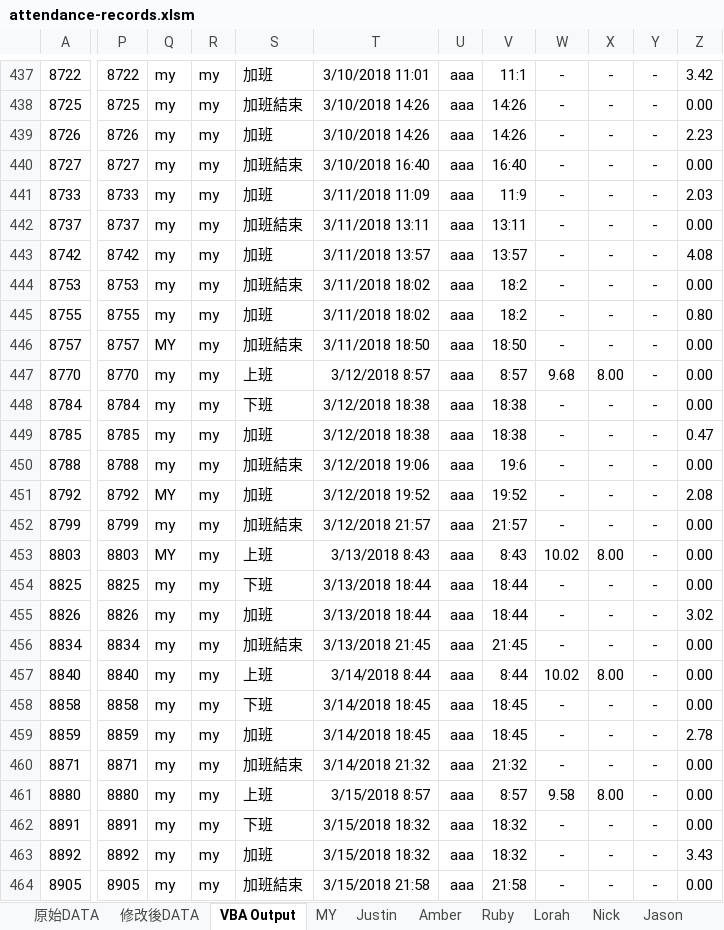
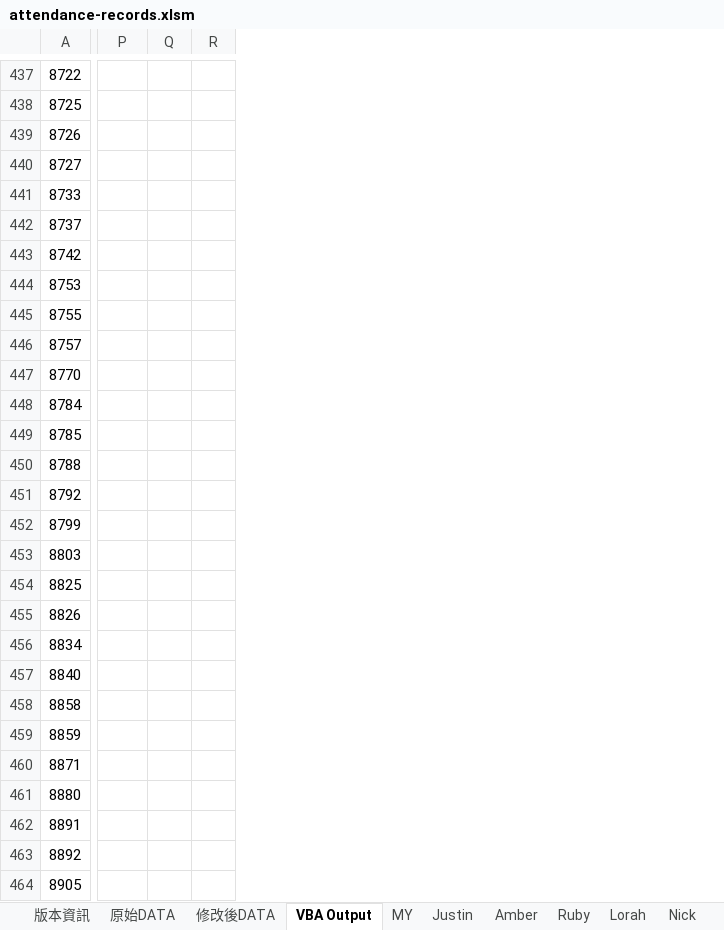
Before and after one commit to skyran1278/VbaProject, an Excel workbook: 20180511_AttendanceRecords/attendance-records.xlsm, sheet VBA Output, drawn as a sheet; only a part is shown, gaps mark what is left out; values as stored, in another font and other column widths than the file's, no borders; charts and pictures and conditional formats not drawn; removed rows and columns are numbered as before the commit, all else as after; the diff covers the shown part only; the diff names each change by its address in the sheet, - before the commit and + after, or states it on an @@ line.

```diff
--- a/20180511_AttendanceRecords/attendance-records.xlsm (sheet VBA Output)
+++ b/20180511_AttendanceRecords/attendance-records.xlsm (sheet VBA Output)
+sheet tab: 版本資訊
-column Q, rows 437-464: my | my | my | my | my | my | my | my | my | MY | my | my | my | my | MY | my | MY | my | my | my | my | my | my | my | my | my | my | my
-column R, rows 437-464: all my
-column S, rows 437-464: 加班 | 加班結束 | 加班 | 加班結束 | 加班 | 加班結束 | 加班 | 加班結束 | 加班 | 加班結束 | 上班 | 下班 | 加班 | 加班結束 | 加班 | 加班結束 | 上班 | 下班 | 加班 | 加班結束 | 上班 | 下班 | 加班 | 加班結束 | 上班 | 下班 | 加班 | 加班結束
-column T, rows 437-464: 3/10/2018 11:01 | 3/10/2018 14:26 | 3/10/2018 14:26 | 3/10/2018 16:40 | 3/11/2018 11:09 | 3/11/2018 13:11 | 3/11/2018 13:57 | 3/11/2018 18:02 | 3/11/2018 18:02 | 3/11/2018 18:50 | 3/12/2018 8:57 | 3/12/2018 18:38 | 3/12/2018 18:38 | 3/12/2018 19:06 | 3/12/2018 19:52 | 3/12/2018 21:57 | 3/13/2018 8:43 | 3/13/2018 18:44 | 3/13/2018 18:44 | 3/13/2018 21:45 | 3/14/2018 8:44 | 3/14/2018 18:45 | 3/14/2018 18:45 | 3/14/2018 21:32 | 3/15/2018 8:57 | 3/15/2018 18:32 | 3/15/2018 18:32 | 3/15/2018 21:58
-column U, rows 437-464: all aaa
-column V, rows 437-464: 11:1 | 14:26 | 14:26 | 16:40 | 11:9 | 13:11 | 13:57 | 18:2 | 18:2 | 18:50 | 8:57 | 18:38 | 18:38 | 19:6 | 19:52 | 21:57 | 8:43 | 18:44 | 18:44 | 21:45 | 8:44 | 18:45 | 18:45 | 21:32 | 8:57 | 18:32 | 18:32 | 21:58
-column W, rows 437-464: - | - | - | - | - | - | - | - | - | - | 9.68 | - | - | - | - | - | 10.02 | - | - | - | 10.02 | - | - | - | 9.58 | - | - | -
-column X, rows 437-464: - | - | - | - | - | - | - | - | - | - | 8.00 | - | - | - | - | - | 8.00 | - | - | - | 8.00 | - | - | - | 8.00 | - | - | -
-column Y, rows 437-464: all -
-column Z, rows 437-464: 3.42 | 0.00 | 2.23 | 0.00 | 2.03 | 0.00 | 4.08 | 0.00 | 0.80 | 0.00 | 0.00 | 0.00 | 0.47 | 0.00 | 2.08 | 0.00 | 0.00 | 0.00 | 3.02 | 0.00 | 0.00 | 0.00 | 2.78 | 0.00 | 0.00 | 0.00 | 3.43 | 0.00
+column Q, empty
+column R, empty
-P437: 8722
+P437: (empty)
-P438: 8725
+P438: (empty)
-P439: 8726
+P439: (empty)
-P440: 8727
+P440: (empty)
-P441: 8733
+P441: (empty)
-P442: 8737
+P442: (empty)
-P443: 8742
+P443: (empty)
-P444: 8753
+P444: (empty)
-P445: 8755
+P445: (empty)
-P446: 8757
+P446: (empty)
-P447: 8770
+P447: (empty)
-P448: 8784
+P448: (empty)
-P449: 8785
+P449: (empty)
-P450: 8788
+P450: (empty)
-P451: 8792
+P451: (empty)
-P452: 8799
+P452: (empty)
-P453: 8803
+P453: (empty)
-P454: 8825
+P454: (empty)
-P455: 8826
+P455: (empty)
-P456: 8834
+P456: (empty)
-P457: 8840
+P457: (empty)
-P458: 8858
+P458: (empty)
-P459: 8859
+P459: (empty)
-P460: 8871
+P460: (empty)
-P461: 8880
+P461: (empty)
-P462: 8891
+P462: (empty)
-P463: 8892
+P463: (empty)
-P464: 8905
+P464: (empty)
```
Also changed, not shown: 24 removed columns, 84 edited cells and cell formats elsewhere in this sheet, charts or pictures, 2 other files.
